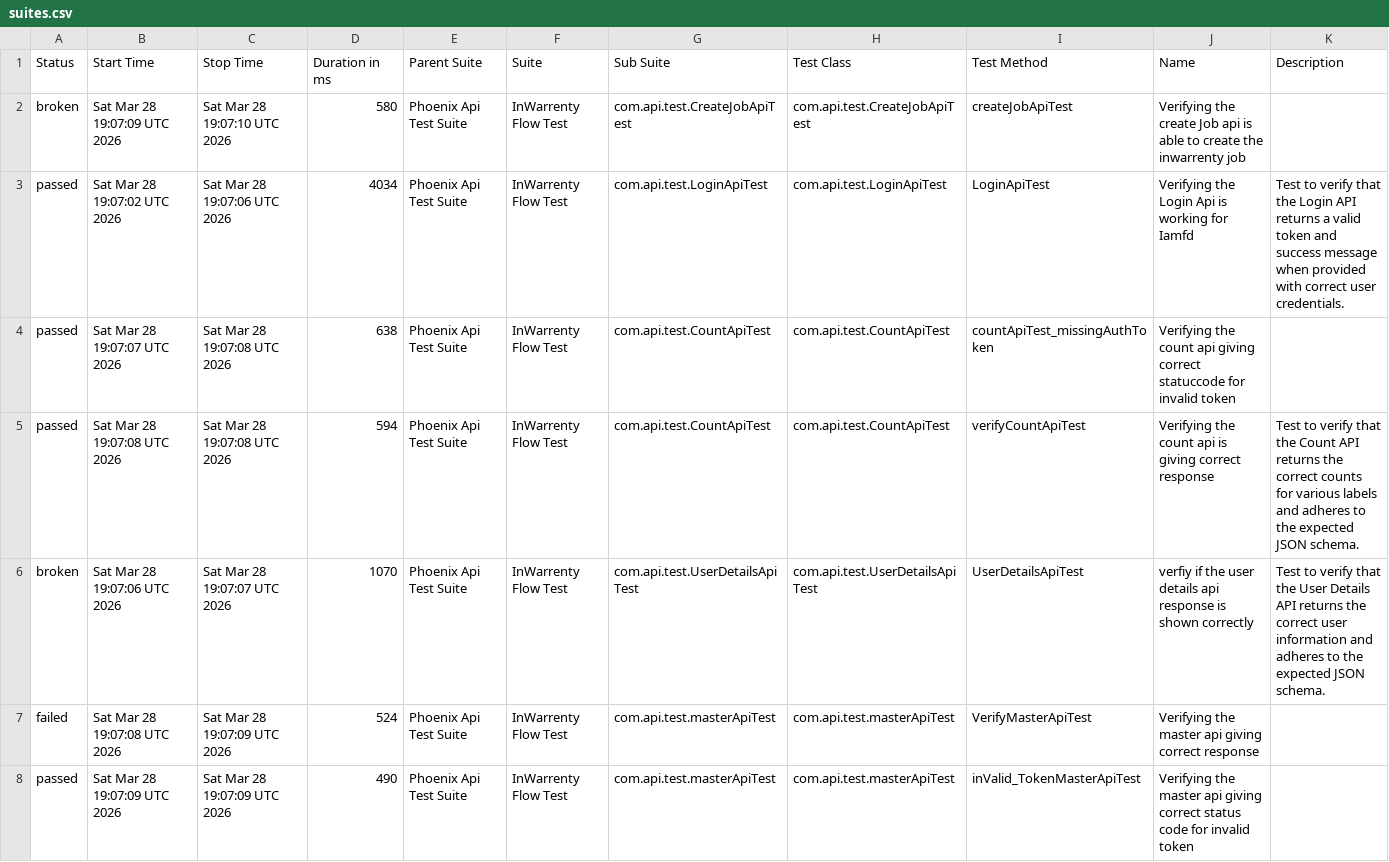
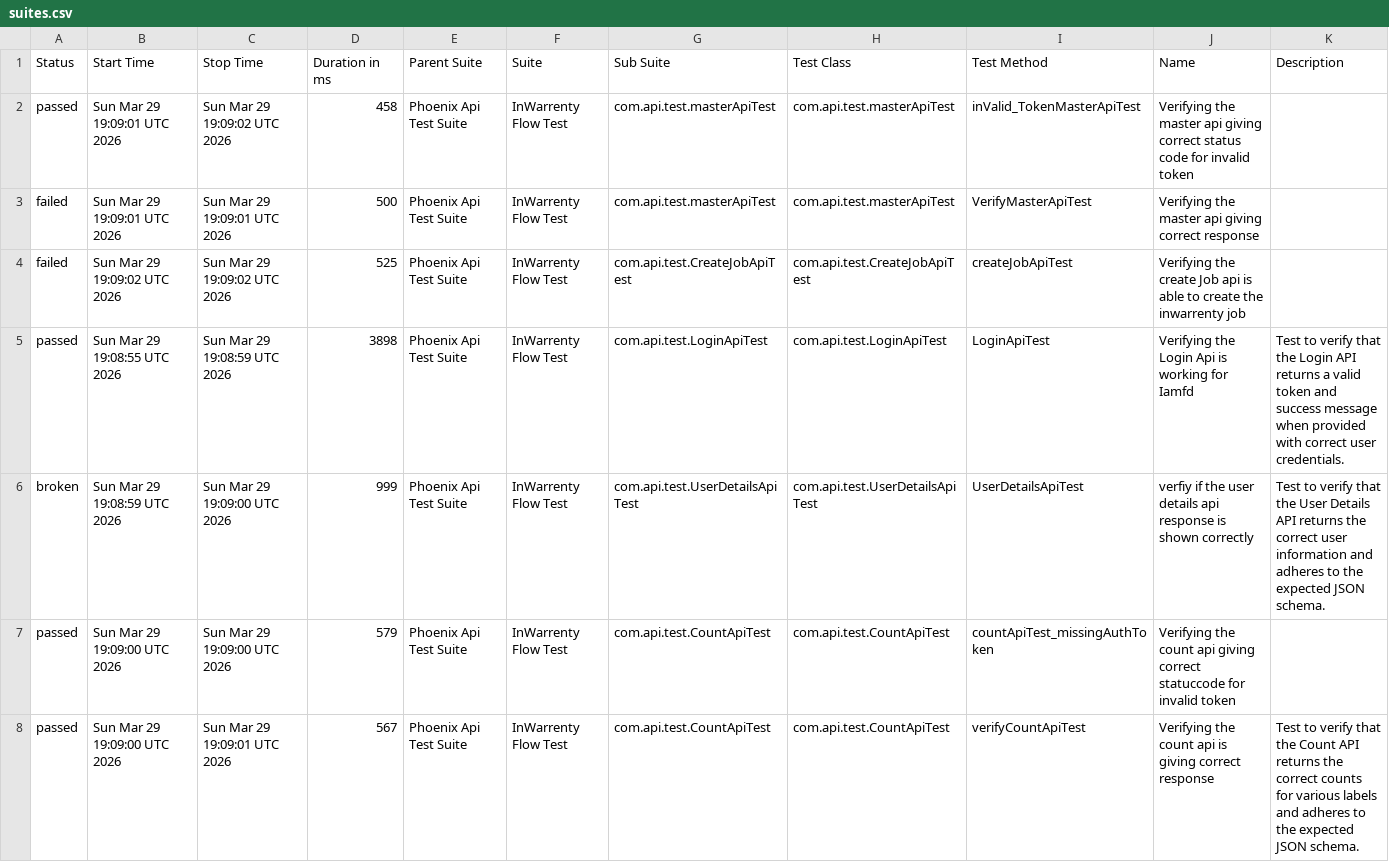
Before and after one commit to ganeshbs98/UI_APIFrameWork, a CSV file: data/suites.csv, drawn as a sheet.

```diff
--- a/data/suites.csv
+++ b/data/suites.csv
@@ -1,8 +1,8 @@
 "Status","Start Time","Stop Time","Duration in ms","Parent Suite","Suite","Sub Suite","Test Class","Test Method","Name","Description"
-"broken","Sat Mar 28 19:07:09 UTC 2026","Sat Mar 28 19:07:10 UTC 2026","580","Phoenix Api Test Suite","InWarrenty Flow Test","com.api.test.CreateJobApiTest","com.api.test.CreateJobApiTest","createJobApiTest","Verifying the create Job api is able to create the inwarrenty job",""
-"passed","Sat Mar 28 19:07:02 UTC 2026","Sat Mar 28 19:07:06 UTC 2026","4034","Phoenix Api Test Suite","InWarrenty Flow Test","com.api.test.LoginApiTest","com.api.test.LoginApiTest","LoginApiTest","Verifying the Login Api is working for Iamfd","Test to verify that the Login API returns a valid token and success message when provided with correct user credentials."
-"passed","Sat Mar 28 19:07:07 UTC 2026","Sat Mar 28 19:07:08 UTC 2026","638","Phoenix Api Test Suite","InWarrenty Flow Test","com.api.test.CountApiTest","com.api.test.CountApiTest","countApiTest_missingAuthToken","Verifying the count api giving correct statuccode for invalid token",""
-"passed","Sat Mar 28 19:07:08 UTC 2026","Sat Mar 28 19:07:08 UTC 2026","594","Phoenix Api Test Suite","InWarrenty Flow Test","com.api.test.CountApiTest","com.api.test.CountApiTest","verifyCountApiTest","Verifying the count api  is giving correct response","Test to verify that the Count API returns the correct counts for various labels and adheres to the expected JSON schema."
-"broken","Sat Mar 28 19:07:06 UTC 2026","Sat Mar 28 19:07:07 UTC 2026","1070","Phoenix Api Test Suite","InWarrenty Flow Test","com.api.test.UserDetailsApiTest","com.api.test.UserDetailsApiTest","UserDetailsApiTest","verfiy if the user details api response is  shown correctly","Test to verify that the User Details API returns the correct user information and adheres to the expected JSON schema."
-"failed","Sat Mar 28 19:07:08 UTC 2026","Sat Mar 28 19:07:09 UTC 2026","524","Phoenix Api Test Suite","InWarrenty Flow Test","com.api.test.masterApiTest","com.api.test.masterApiTest","VerifyMasterApiTest","Verifying the master api giving correct response",""
-"passed","Sat Mar 28 19:07:09 UTC 2026","Sat Mar 28 19:07:09 UTC 2026","490","Phoenix Api Test Suite","InWarrenty Flow Test","com.api.test.masterApiTest","com.api.test.masterApiTest","inValid_TokenMasterApiTest","Verifying the master api giving correct status code for invalid token",""
+"passed","Sun Mar 29 19:09:01 UTC 2026","Sun Mar 29 19:09:02 UTC 2026","458","Phoenix Api Test Suite","InWarrenty Flow Test","com.api.test.masterApiTest","com.api.test.masterApiTest","inValid_TokenMasterApiTest","Verifying the master api giving correct status code for invalid token",""
+"failed","Sun Mar 29 19:09:01 UTC 2026","Sun Mar 29 19:09:01 UTC 2026","500","Phoenix Api Test Suite","InWarrenty Flow Test","com.api.test.masterApiTest","com.api.test.masterApiTest","VerifyMasterApiTest","Verifying the master api giving correct response",""
+"failed","Sun Mar 29 19:09:02 UTC 2026","Sun Mar 29 19:09:02 UTC 2026","525","Phoenix Api Test Suite","InWarrenty Flow Test","com.api.test.CreateJobApiTest","com.api.test.CreateJobApiTest","createJobApiTest","Verifying the create Job api is able to create the inwarrenty job",""
+"passed","Sun Mar 29 19:08:55 UTC 2026","Sun Mar 29 19:08:59 UTC 2026","3898","Phoenix Api Test Suite","InWarrenty Flow Test","com.api.test.LoginApiTest","com.api.test.LoginApiTest","LoginApiTest","Verifying the Login Api is working for Iamfd","Test to verify that the Login API returns a valid token and success message when provided with correct user credentials."
+"broken","Sun Mar 29 19:08:59 UTC 2026","Sun Mar 29 19:09:00 UTC 2026","999","Phoenix Api Test Suite","InWarrenty Flow Test","com.api.test.UserDetailsApiTest","com.api.test.UserDetailsApiTest","UserDetailsApiTest","verfiy if the user details api response is  shown correctly","Test to verify that the User Details API returns the correct user information and adheres to the expected JSON schema."
+"passed","Sun Mar 29 19:09:00 UTC 2026","Sun Mar 29 19:09:00 UTC 2026","579","Phoenix Api Test Suite","InWarrenty Flow Test","com.api.test.CountApiTest","com.api.test.CountApiTest","countApiTest_missingAuthToken","Verifying the count api giving correct statuccode for invalid token",""
+"passed","Sun Mar 29 19:09:00 UTC 2026","Sun Mar 29 19:09:01 UTC 2026","567","Phoenix Api Test Suite","InWarrenty Flow Test","com.api.test.CountApiTest","com.api.test.CountApiTest","verifyCountApiTest","Verifying the count api  is giving correct response","Test to verify that the Count API returns the correct counts for various labels and adheres to the expected JSON schema."
```
Also changed, not shown: data/behaviors.csv, 55 other files.
